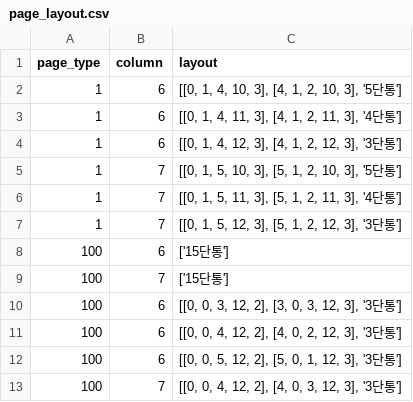
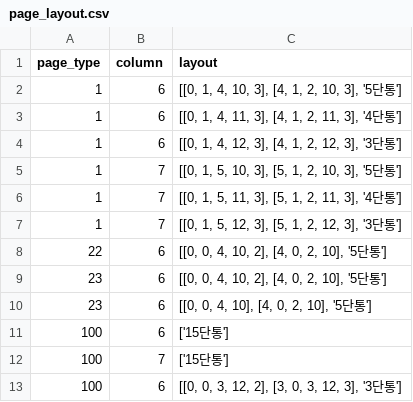
Before and after one commit to mskim/pillar_layout, a CSV file: public/1/page_layout.csv, drawn as a sheet; only a part is shown; the shorter side is filled out with more unchanged rows.

```diff
--- a/public/1/page_layout.csv
+++ b/public/1/page_layout.csv
@@ -7,2 +7,5 @@ page_type,column,layout
 1,7,"[[0, 1, 5, 12, 3], [5, 1, 2, 12, 3], '3단통']"
+22,6,"[[0, 0, 4, 10, 2], [4, 0, 2, 10], '5단통']"
+23,6,"[[0, 0, 4, 10, 2], [4, 0, 2, 10], '5단통']"
+23,6,"[[0, 0, 4, 10], [4, 0, 2, 10], '5단통']"
 100,6,"['15단통']"
```
Also changed, not shown: 13 other files.
